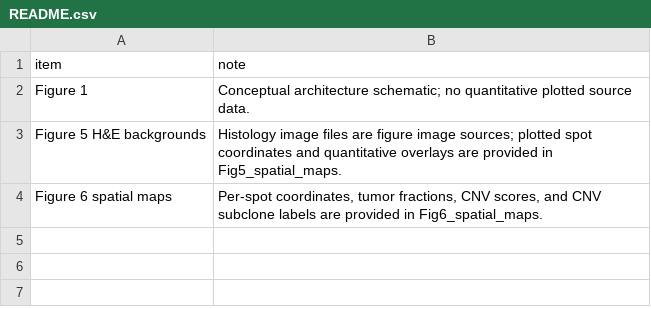
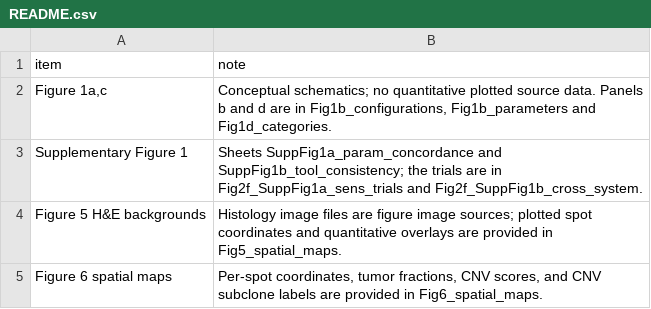
Before and after one commit to cafferychen777/ChatSpatial-Reproducibility, a CSV file: source_data/README.csv, drawn as a sheet; removed rows and columns are numbered as before the commit, all else as after; the diff names each change by its address in the sheet, - before the commit and + after, or states it on an @@ line.

```diff
--- a/source_data/README.csv
+++ b/source_data/README.csv
-row 2: Figure 1 | Conceptual architecture schematic; no quantitative plotted source data.
+row 2: Figure 1a,c | Conceptual schematics; no quantitative plotted source data. Panels b and d are in Fig1b_configurations, Fig1b_parameters and Fig1d_categories.
+row 3: Supplementary Figure 1 | Sheets SuppFig1a_param_concordance and SuppFig1b_tool_consistency; the trials are in Fig2f_SuppFig1a_sens_trials and Fig2f_SuppFig1b_cross_system.
```
Also changed, not shown: source_data/Fig3b_outcomes.csv, source_data/Fig3f_method_choice.csv, 36 other files.
